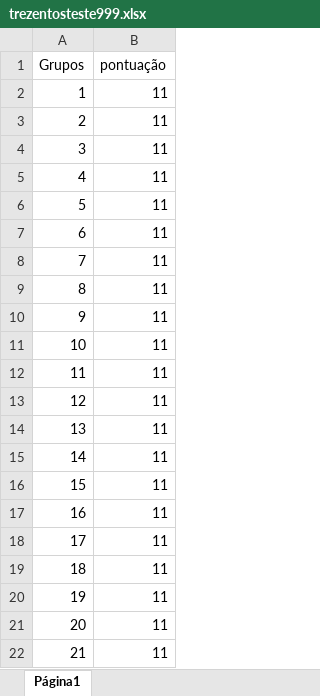
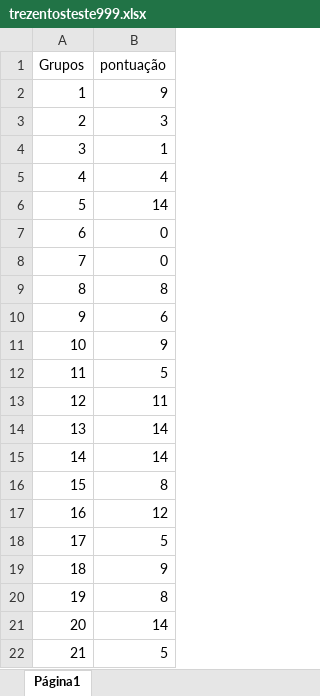
Before and after one commit to moonshinerd/graficos-trezentos, an Excel workbook: trezentosteste999.xlsx, sheet Página1, drawn as a sheet; values as stored, in another font and other column widths than the file's, no borders; the diff names each change by its address in the sheet, - before the commit and + after, or states it on an @@ line.

Commit message:
fix: adicionando aleatoriedade a planilha do excel novamente

```diff
--- a/trezentosteste999.xlsx (sheet Página1)
+++ b/trezentosteste999.xlsx (sheet Página1)
-B2 (pontuação): 11
+B2 (pontuação): 9
-B3 (pontuação): 11
+B3 (pontuação): 3
-B4 (pontuação): 11
+B4 (pontuação): 1
-B5 (pontuação): 11
+B5 (pontuação): 4
-B6 (pontuação): 11
+B6 (pontuação): 14
-B7:B8 (pontuação): 11
+B7:B8 (pontuação): 0
-B9 (pontuação): 11
+B9 (pontuação): 8
-B10 (pontuação): 11
+B10 (pontuação): 6
-B11 (pontuação): 11
+B11 (pontuação): 9
-B12 (pontuação): 11
+B12 (pontuação): 5
-B14:B15 (pontuação): 11
+B14:B15 (pontuação): 14
-B16 (pontuação): 11
+B16 (pontuação): 8
-B17 (pontuação): 11
+B17 (pontuação): 12
-B18 (pontuação): 11
+B18 (pontuação): 5
-B19 (pontuação): 11
+B19 (pontuação): 9
-B20 (pontuação): 11
+B20 (pontuação): 8
-B21 (pontuação): 11
+B21 (pontuação): 14
-B22 (pontuação): 11
+B22 (pontuação): 5
```
Also changed, not shown: formulas that keep their value, 5 other files.
